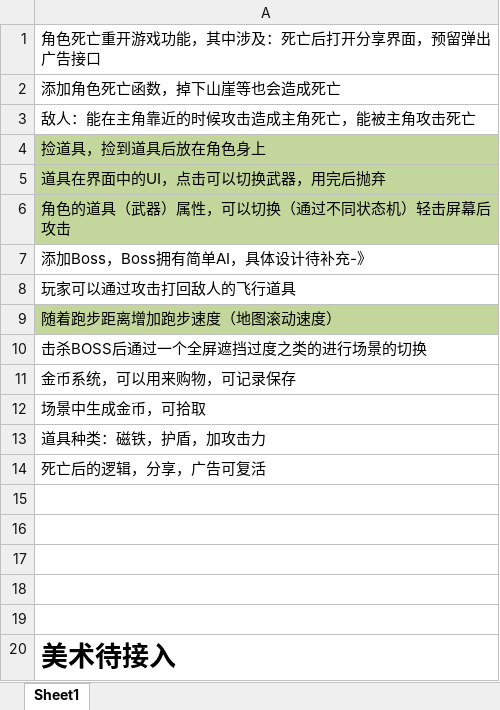
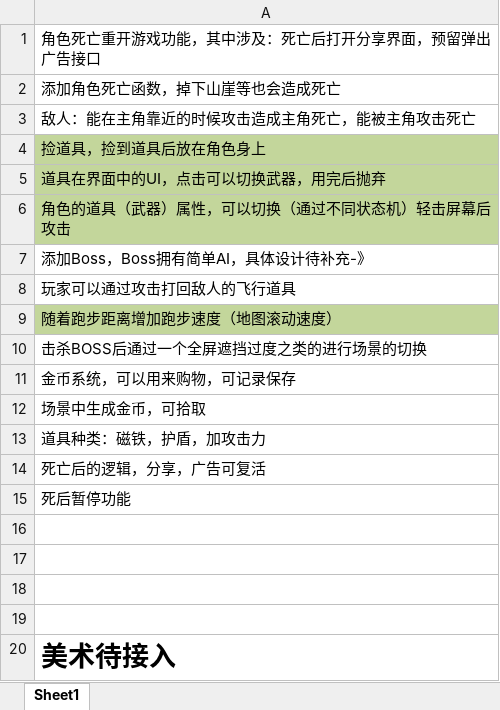
Before and after one commit to dreamirror/Running, an Excel workbook: 进度文档/待做功能及工作等.xlsx, sheet Sheet1, drawn as a sheet; values as stored, in another font and other column widths than the file's, no borders; charts and pictures not drawn; the diff names each change by its address in the sheet, - before the commit and + after, or states it on an @@ line.

```diff
--- a/进度文档/待做功能及工作等.xlsx (sheet Sheet1)
+++ b/进度文档/待做功能及工作等.xlsx (sheet Sheet1)
-A15: (empty)
+A15: 死后暂停功能
```
Also changed, not shown: charts or pictures, 9 other files.
